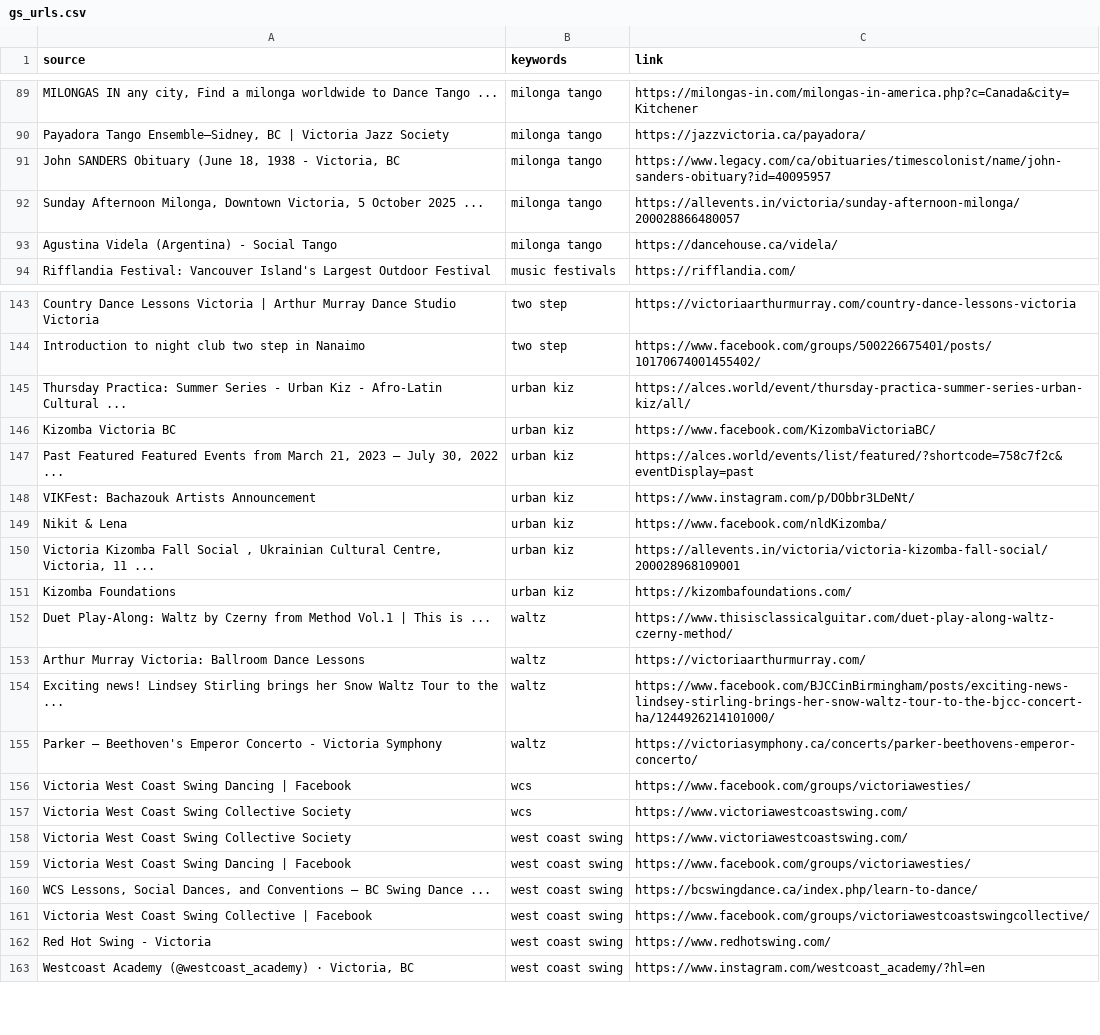
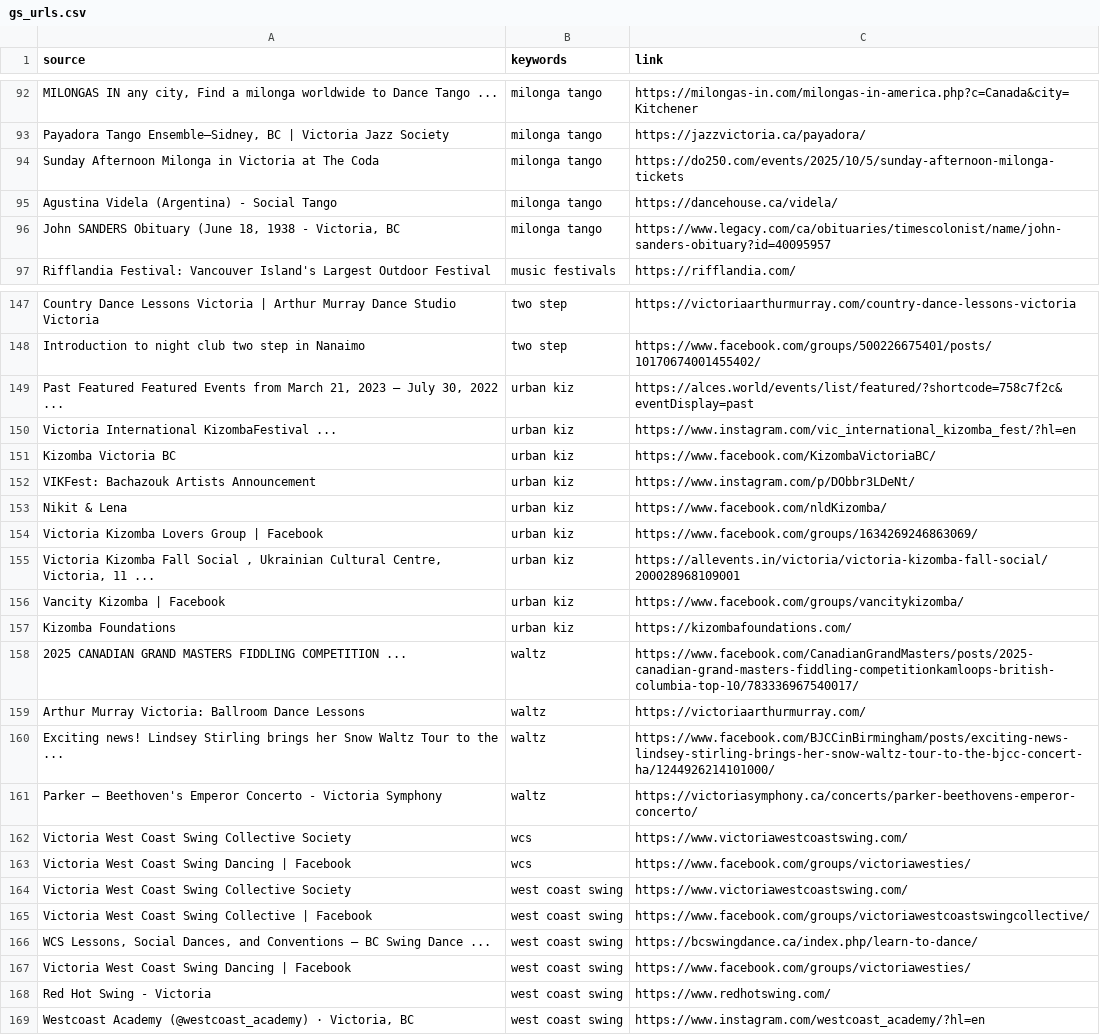
Before and after one commit to LindsayMoir/social_dance_app, a CSV file: data/urls/gs_urls.csv, drawn as a sheet; only a part is shown, gaps mark what is left out; removed rows and columns are numbered as before the commit, all else as after; the diff covers the shown part only; the diff names each change by its address in the sheet, - before the commit and + after, or states it on an @@ line.

```diff
--- a/data/urls/gs_urls.csv
+++ b/data/urls/gs_urls.csv
+row 94: Sunday Afternoon Milonga in Victoria at The Coda | milonga tango | https://do250.com/events/2025/10/5/sunday-afternoon-milonga-tickets
@@ row 93 moved to row 95: Agustina Videla (Argentina) - Social Tan… @@
-row 92: Sunday Afternoon Milonga, Downtown Victoria, 5 October 2025 ... | milonga tango | https://allevents.in/victoria/sunday-afternoon-milonga/200028866480057
-A149 (source): Thursday Practica: Summer Series - Urban Kiz - Afro-Latin Cultural ...
+A149 (source): Past Featured Featured Events from March 21, 2023 – July 30, 2022 ...
-C149 (link): https://alces.world/event/thursday-practica-summer-series-urban-kiz/all/
+C149 (link): https://alces.world/events/list/featured/?shortcode=758c7f2c&eventDisplay=past
+row 150: Victoria International KizombaFestival ... | urban kiz | https://www.instagram.com/vic_international_kizomba_fest/?hl=en
-row 147: Past Featured Featured Events from March 21, 2023 – July 30, 2022 ... | urban kiz | https://alces.world/events/list/featured/?shortcode=758c7f2c&eventDisplay=past
+row 154: Victoria Kizomba Lovers Group | Facebook | urban kiz | https://www.facebook.com/groups/1634269246863069/
+row 156: Vancity Kizomba | Facebook | urban kiz | https://www.facebook.com/groups/vancitykizomba/
-row 152: Duet Play-Along: Waltz by Czerny from Method Vol.1 | This is ... | waltz | https://www.thisisclassicalguitar.com/duet-play-along-waltz-czerny-method/
+row 158: 2025 CANADIAN GRAND MASTERS FIDDLING COMPETITION ... | waltz | https://www.facebook.com/CanadianGrandMasters/posts/2025-canadian-grand-masters-fiddling-competitionkamloops-british-columbia-top-10/783336967540017/
@@ row 157 moved to row 162: Victoria West Coast Swing Collective Soc… @@
@@ row 161 moved to row 165: Victoria West Coast Swing Collective | F… @@
@@ row 160 moved to row 166: WCS Lessons, Social Dances, and Conventi… @@
```
Also changed, not shown: 20 added rows, 15 removed rows, 10 moved rows and 11 edited cells elsewhere in this file, data/other/email_events.csv, 3 other files.
